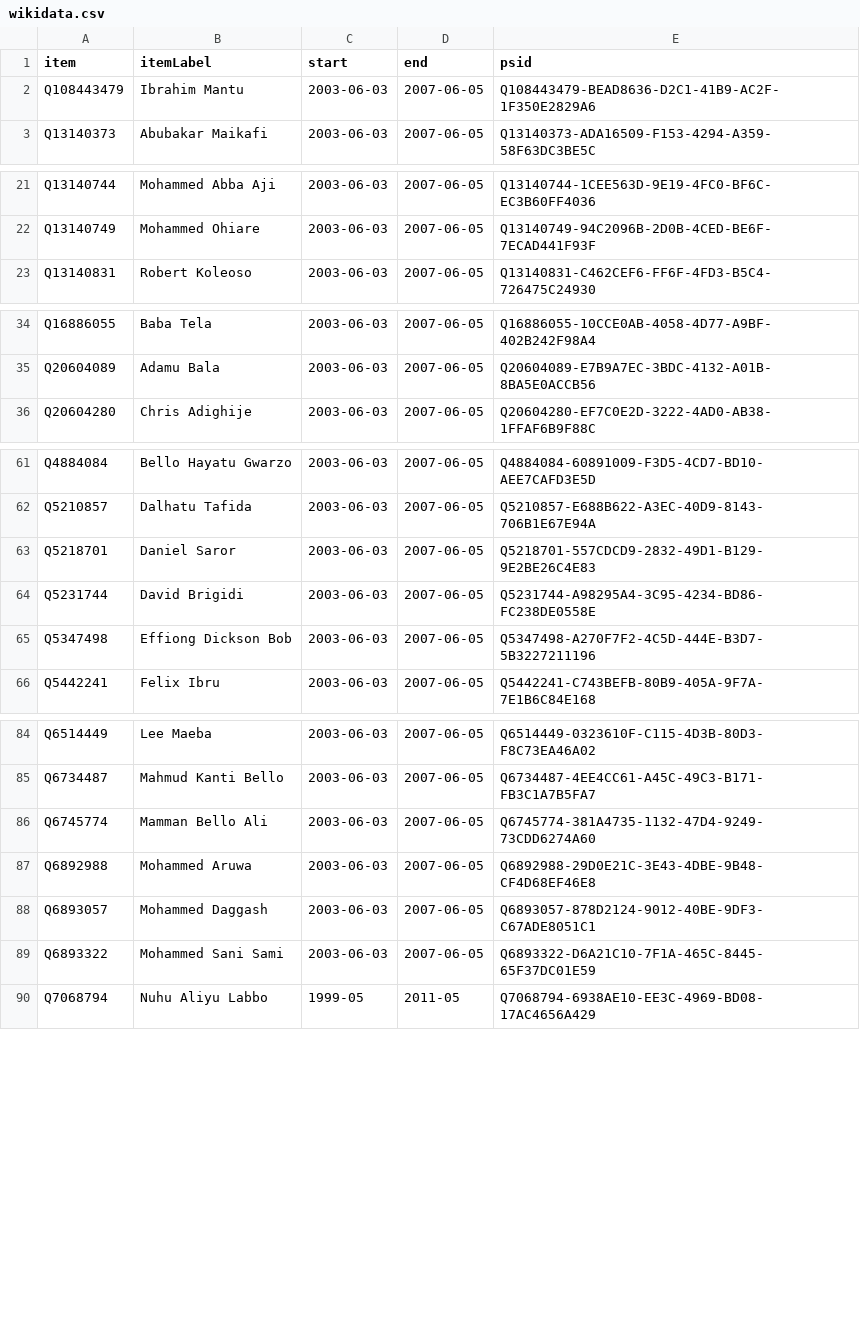
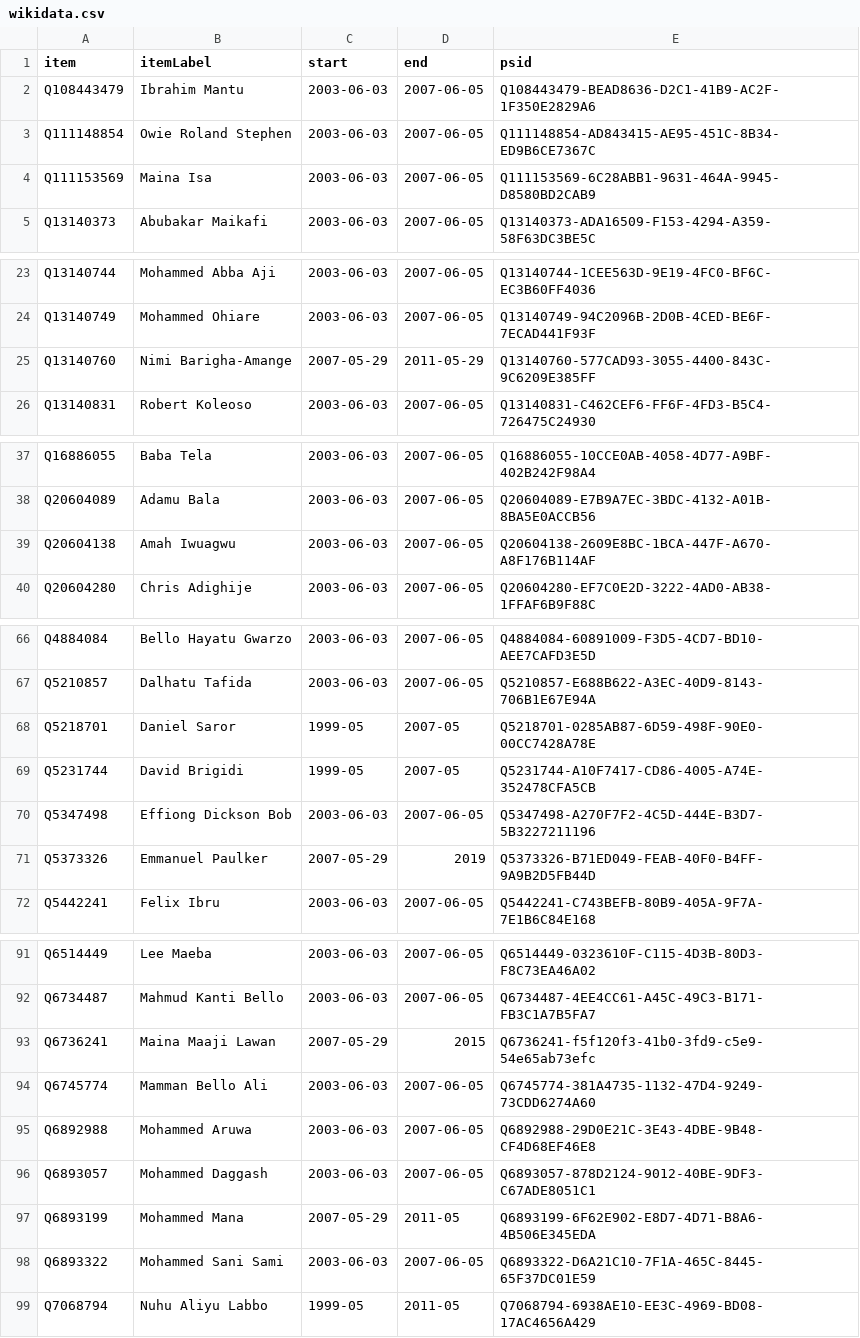
Before and after one commit to every-politician-scrapers/nigeria, a CSV file: sources/senate-5/wikidata.csv, drawn as a sheet; only a part is shown, gaps mark what is left out; the diff covers the shown part only.

Commit message:
Compare external sources to Wikidata

```diff
--- a/sources/senate-5/wikidata.csv
+++ b/sources/senate-5/wikidata.csv
@@ -2,2 +2,4 @@ item,itemLabel,start,end,psid
 Q108443479,Ibrahim Mantu,2003-06-03,2007-06-05,Q108443479-BEAD8636-D2C1-41B9-AC2F-1F350E2829A6
+Q111148854,Owie Roland Stephen,2003-06-03,2007-06-05,Q111148854-AD843415-AE95-451C-8B34-ED9B6CE7367C
+Q111153569,Maina Isa,2003-06-03,2007-06-05,Q111153569-6C28ABB1-9631-464A-9945-D8580BD2CAB9
 Q13140373,Abubakar Maikafi,2003-06-03,2007-06-05,Q13140373-ADA16509-F153-4294-A359-58F63DC3BE5C
@@ -22,2 +24,3 @@ Q13140744,Mohammed Abba Aji,2003-06-03,2007-06-05,Q13140744-1CEE563D-9E19-4FC0-B
 Q13140749,Mohammed Ohiare,2003-06-03,2007-06-05,Q13140749-94C2096B-2D0B-4CED-BE6F-7ECAD441F93F
+Q13140760,Nimi Barigha-Amange,2007-05-29,2011-05-29,Q13140760-577CAD93-3055-4400-843C-9C6209E385FF
 Q13140831,Robert Koleoso,2003-06-03,2007-06-05,Q13140831-C462CEF6-FF6F-4FD3-B5C4-726475C24930
@@ -35,2 +38,3 @@ Q16886055,Baba Tela,2003-06-03,2007-06-05,Q16886055-10CCE0AB-4058-4D77-A9BF-402B
 Q20604089,Adamu Bala,2003-06-03,2007-06-05,Q20604089-E7B9A7EC-3BDC-4132-A01B-8BA5E0ACCB56
+Q20604138,Amah Iwuagwu,2003-06-03,2007-06-05,Q20604138-2609E8BC-1BCA-447F-A670-A8F176B114AF
 Q20604280,Chris Adighije,2003-06-03,2007-06-05,Q20604280-EF7C0E2D-3222-4AD0-AB38-1FFAF6B9F88C
@@ -62,5 +67,6 @@ Q4884084,Bello Hayatu Gwarzo,2003-06-03,2007-06-05,Q4884084-60891009-F3D5-4CD7-B
 Q5210857,Dalhatu Tafida,2003-06-03,2007-06-05,Q5210857-E688B622-A3EC-40D9-8143-706B1E67E94A
-Q5218701,Daniel Saror,2003-06-03,2007-06-05,Q5218701-557CDCD9-2832-49D1-B129-9E2BE26C4E83
-Q5231744,David Brigidi,2003-06-03,2007-06-05,Q5231744-A98295A4-3C95-4234-BD86-FC238DE0558E
+Q5218701,Daniel Saror,1999-05,2007-05,Q5218701-0285AB87-6D59-498F-90E0-00CC7428A78E
+Q5231744,David Brigidi,1999-05,2007-05,Q5231744-A10F7417-CD86-4005-A74E-352478CFA5CB
 Q5347498,Effiong Dickson Bob,2003-06-03,2007-06-05,Q5347498-A270F7F2-4C5D-444E-B3D7-5B3227211196
+Q5373326,Emmanuel Paulker,2007-05-29,2019,Q5373326-B71ED049-FEAB-40F0-B4FF-9A9B2D5FB44D
 Q5442241,Felix Ibru,2003-06-03,2007-06-05,Q5442241-C743BEFB-80B9-405A-9F7A-7E1B6C84E168
@@ -85,2 +92,3 @@ Q6514449,Lee Maeba,2003-06-03,2007-06-05,Q6514449-0323610F-C115-4D3B-80D3-F8C73E
 Q6734487,Mahmud Kanti Bello,2003-06-03,2007-06-05,Q6734487-4EE4CC61-A45C-49C3-B171-FB3C1A7B5FA7
+Q6736241,Maina Maaji Lawan,2007-05-29,2015,Q6736241-f5f120f3-41b0-3fd9-c5e9-54e65ab73efc
 Q6745774,Mamman Bello Ali,2003-06-03,2007-06-05,Q6745774-381A4735-1132-47D4-9249-73CDD6274A60
@@ -88,2 +96,3 @@ Q6892988,Mohammed Aruwa,2003-06-03,2007-06-05,Q6892988-29D0E21C-3E43-4DBE-9B48-C
 Q6893057,Mohammed Daggash,2003-06-03,2007-06-05,Q6893057-878D2124-9012-40BE-9DF3-C67ADE8051C1
+Q6893199,Mohammed Mana,2007-05-29,2011-05,Q6893199-6F62E902-E8D7-4D71-B8A6-4B506E345EDA
 Q6893322,Mohammed Sani Sami,2003-06-03,2007-06-05,Q6893322-D6A21C10-7F1A-465C-8445-65F37DC01E59
```
Also changed, not shown: 2 added rows and 5 edited cells elsewhere in this file, sources/representatives-8/diff.csv, sources/representatives-8/wikidata.csv, 16 other files.
